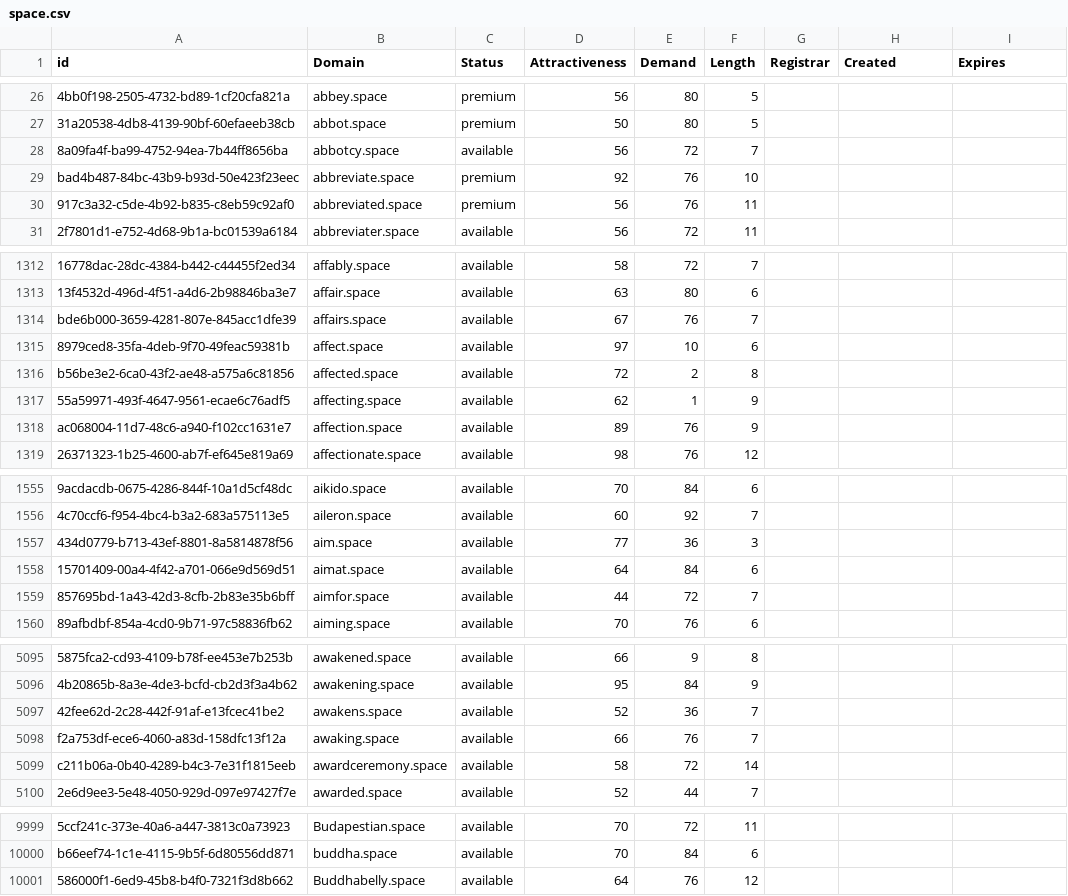
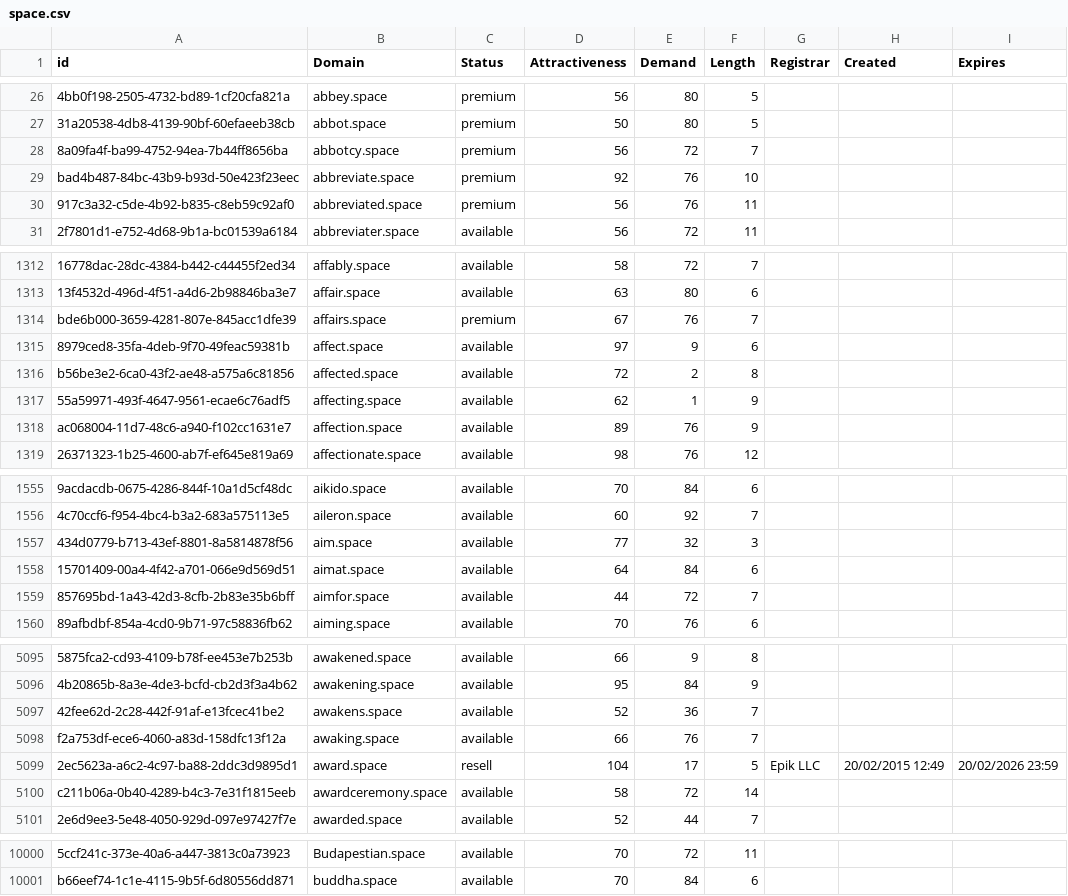
Before and after one commit to UniqueDomains/space-oneword-domains, a CSV file: space.csv, drawn as a sheet; only a part is shown, gaps mark what is left out; removed rows and columns are numbered as before the commit, all else as after; the diff covers the shown part only; the diff names each change by its address in the sheet, - before the commit and + after, or states it on an @@ line.

```diff
--- a/space.csv
+++ b/space.csv
-C28 (Status): available
+C28 (Status): premium
-C1314 (Status): available
+C1314 (Status): premium
-E1315 (Demand): 10
+E1315 (Demand): 9
-E1557 (Demand): 36
+E1557 (Demand): 32
+row 5099: 2ec5623a-a6c2-4c97-ba88-2ddc3d9895d1 | award.space | resell | 104 | 17 | 5 | Epik LLC | 20/02/2015 12:49 | 20/02/2026 23:59
-row 10001: 586000f1-6ed9-45b8-b4f0-7321f3d8b662 | Buddhabelly.space | available | 64 | 76 | 12
```
Also changed, not shown: 39 edited cells elsewhere in this file, 2 other files.
